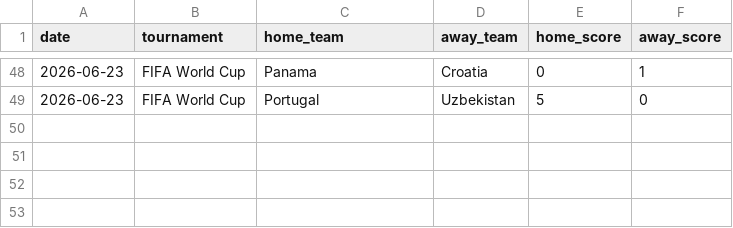
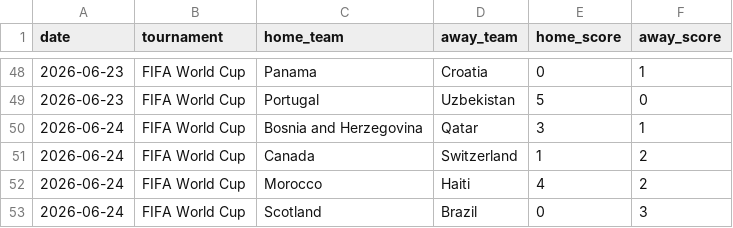
Before and after one commit to recalde73/mundial_2026_predictor, a CSV file: data/processed/world_cup_2026_played_matches.csv, drawn as a sheet; only a part is shown, gaps mark what is left out.

```diff
--- a/data/processed/world_cup_2026_played_matches.csv
+++ b/data/processed/world_cup_2026_played_matches.csv
@@ -49 +49,5 @@ date,tournament,home_team,away_team,home_score,away_score
 2026-06-23,FIFA World Cup,Portugal,Uzbekistan,5,0
+2026-06-24,FIFA World Cup,Bosnia and Herzegovina,Qatar,3,1
+2026-06-24,FIFA World Cup,Canada,Switzerland,1,2
+2026-06-24,FIFA World Cup,Morocco,Haiti,4,2
+2026-06-24,FIFA World Cup,Scotland,Brazil,0,3
```
Also changed, not shown: data/manual/match_results_overrides.csv, 8 other files.
